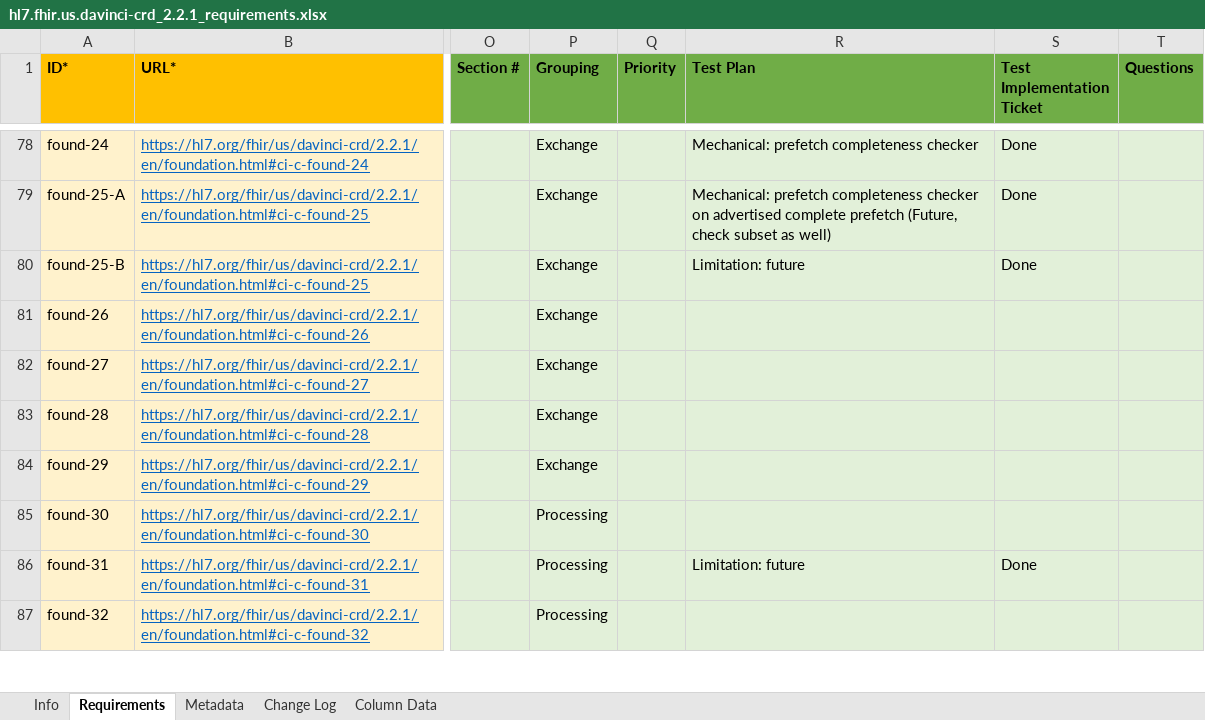
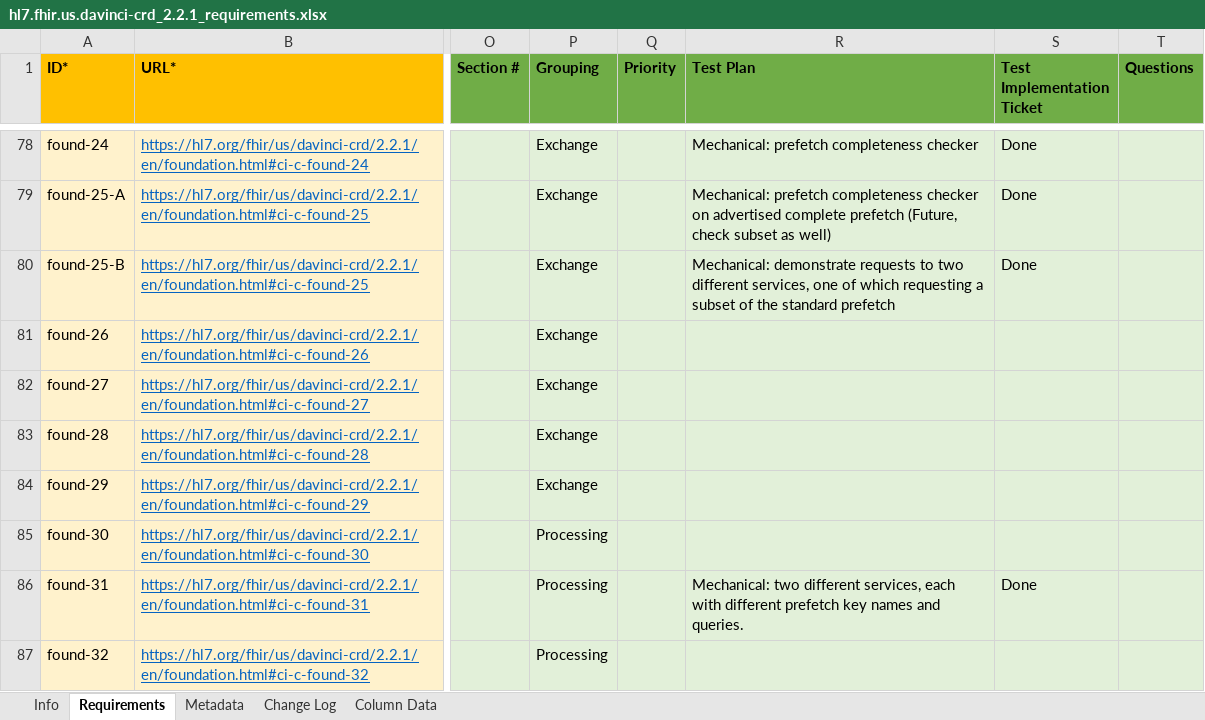
Before and after one commit to inferno-framework/davinci-crd-test-kit, an Excel workbook: lib/davinci_crd_test_kit/requirements/hl7.fhir.us.davinci-crd_2.2.1_requirements.xlsx, sheet Requirements, drawn as a sheet; only a part is shown, gaps mark what is left out; values as stored, in another font and other column widths than the file's, no borders; the diff names each change by its address in the sheet, - before the commit and + after, or states it on an @@ line.

Commit message:
requirement approach tracking updates (not displayed)

```diff
--- a/lib/davinci_crd_test_kit/requirements/hl7.fhir.us.davinci-crd_2.2.1_requirements.xlsx (sheet Requirements)
+++ b/lib/davinci_crd_test_kit/requirements/hl7.fhir.us.davinci-crd_2.2.1_requirements.xlsx (sheet Requirements)
-R80 (Test Plan): Limitation: future
+R80 (Test Plan): Mechanical: demonstrate requests to two different services, one of which requesting a subset of the standard prefetch
-R86 (Test Plan): Limitation: future
+R86 (Test Plan): Mechanical: two different services, each with different prefetch key names and queries.
```
